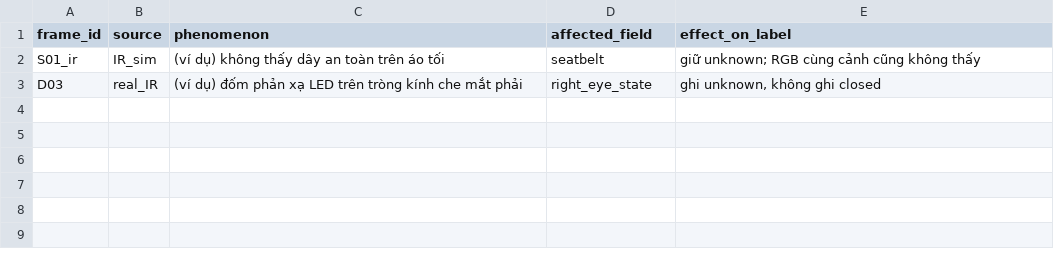
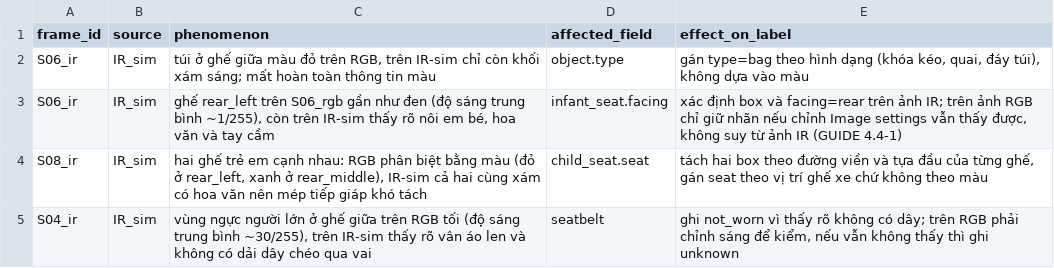
Before and after one commit to MHuy21/K5-L2-DAY12-DuongManhHuy-2A202603301-DMSOMS, a CSV file: ir_log.csv, drawn as a sheet.

Commit message:
docs(ir_log): record IR-sim observations for S01-S08

```diff
--- a/ir_log.csv
+++ b/ir_log.csv
@@ -1,3 +1,5 @@
 frame_id,source,phenomenon,affected_field,effect_on_label
-S01_ir,IR_sim,"(ví dụ) không thấy dây an toàn trên áo tối",seatbelt,"giữ unknown; RGB cùng cảnh cũng không thấy"
-D03,real_IR,"(ví dụ) đốm phản xạ LED trên tròng kính che mắt phải",right_eye_state,"ghi unknown, không ghi closed"
+S06_ir,IR_sim,"túi ở ghế giữa màu đỏ trên RGB, trên IR-sim chỉ còn khối xám sáng; mất hoàn toàn thông tin màu",object.type,"gán type=bag theo hình dạng (khóa kéo, quai, đáy túi), không dựa vào màu"
+S06_ir,IR_sim,"ghế rear_left trên S06_rgb gần như đen (độ sáng trung bình ~1/255), còn trên IR-sim thấy rõ nôi em bé, hoa văn và tay cầm",infant_seat.facing,"xác định box và facing=rear trên ảnh IR; trên ảnh RGB chỉ giữ nhãn nếu chỉnh Image settings vẫn thấy được, không suy từ ảnh IR (GUIDE 4.4-1)"
+S08_ir,IR_sim,"hai ghế trẻ em cạnh nhau: RGB phân biệt bằng màu (đỏ ở rear_left, xanh ở rear_middle), IR-sim cả hai cùng xám có hoa văn nên mép tiếp giáp khó tách",child_seat.seat,"tách hai box theo đường viền và tựa đầu của từng ghế, gán seat theo vị trí ghế xe chứ không theo màu"
+S04_ir,IR_sim,"vùng ngực người lớn ở ghế giữa trên RGB tối (độ sáng trung bình ~30/255), trên IR-sim thấy rõ vân áo len và không có dải dây chéo qua vai",seatbelt,"ghi not_worn vì thấy rõ không có dây; trên RGB phải chỉnh sáng để kiểm, nếu vẫn không thấy thì ghi unknown"
```
